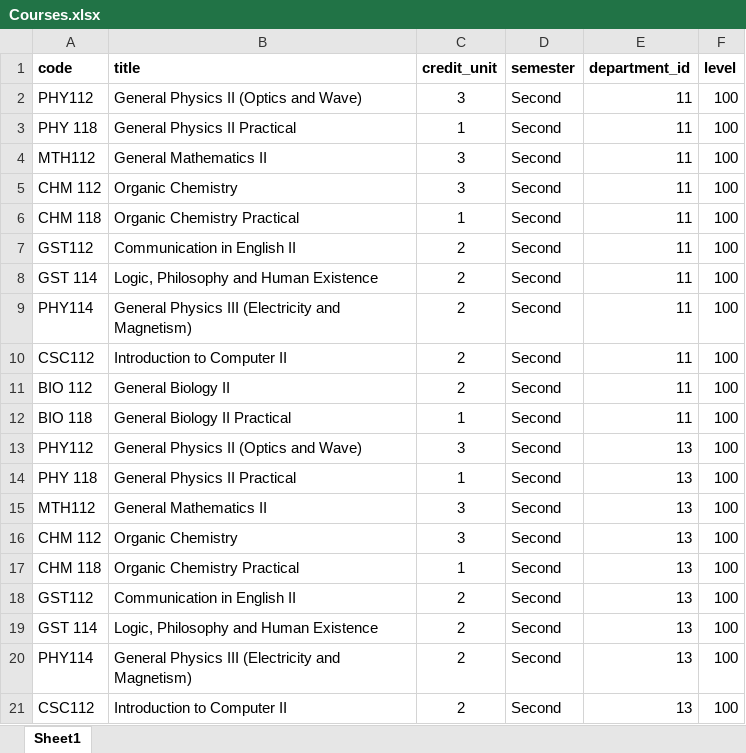
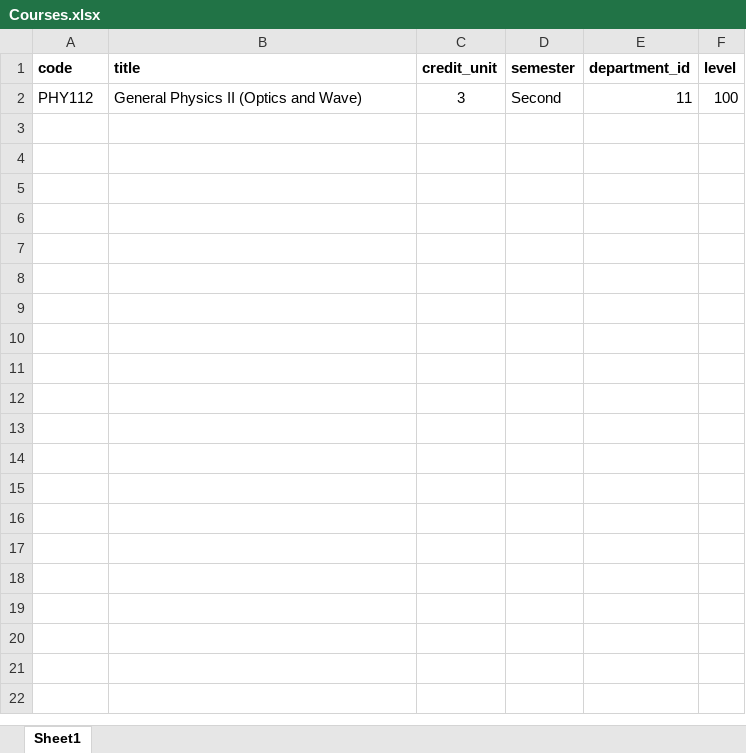
Before and after one commit to IsGameliel/educore-reload, an Excel workbook: excel DB format/Courses.xlsx, sheet Sheet1, drawn as a sheet; only a part is shown; values as stored, in another font and other column widths than the file's, no borders; the diff covers the shown part only; the diff names each change by its address in the sheet, - before the commit and + after, or states it on an @@ line.

```diff
--- a/excel DB format/Courses.xlsx (sheet Sheet1)
+++ b/excel DB format/Courses.xlsx (sheet Sheet1)
-row 3: PHY 118 | General Physics II Practical | 1 | Second | 11 | 100
-row 4: MTH112 | General Mathematics II | 3 | Second | 11 | 100
-row 5: CHM 112 | Organic Chemistry | 3 | Second | 11 | 100
-row 6: CHM 118 | Organic Chemistry Practical | 1 | Second | 11 | 100
-row 7: GST112 | Communication in English II | 2 | Second | 11 | 100
-row 8: GST 114 | Logic, Philosophy and Human Existence | 2 | Second | 11 | 100
-row 9: PHY114 | General Physics III (Electricity and Magnetism) | 2 | Second | 11 | 100
-row 10: CSC112 | Introduction to Computer II | 2 | Second | 11 | 100
-row 11: BIO 112 | General Biology II | 2 | Second | 11 | 100
-row 12: BIO 118 | General Biology II Practical | 1 | Second | 11 | 100
-row 13: PHY112 | General Physics II (Optics and Wave) | 3 | Second | 13 | 100
-row 14: PHY 118 | General Physics II Practical | 1 | Second | 13 | 100
-row 15: MTH112 | General Mathematics II | 3 | Second | 13 | 100
-row 16: CHM 112 | Organic Chemistry | 3 | Second | 13 | 100
-row 17: CHM 118 | Organic Chemistry Practical | 1 | Second | 13 | 100
-row 18: GST112 | Communication in English II | 2 | Second | 13 | 100
-row 19: GST 114 | Logic, Philosophy and Human Existence | 2 | Second | 13 | 100
-row 20: PHY114 | General Physics III (Electricity and Magnetism) | 2 | Second | 13 | 100
-row 21: CSC112 | Introduction to Computer II | 2 | Second | 13 | 100
```
Also changed, not shown: 263 removed rows elsewhere in this sheet, excel DB format/departments.xlsx, 14 other files.
